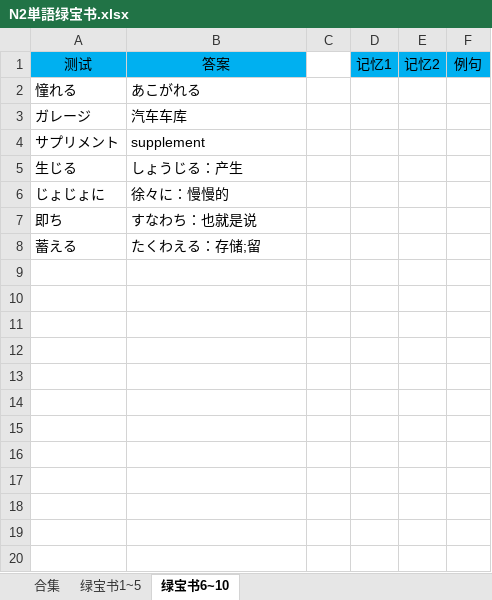
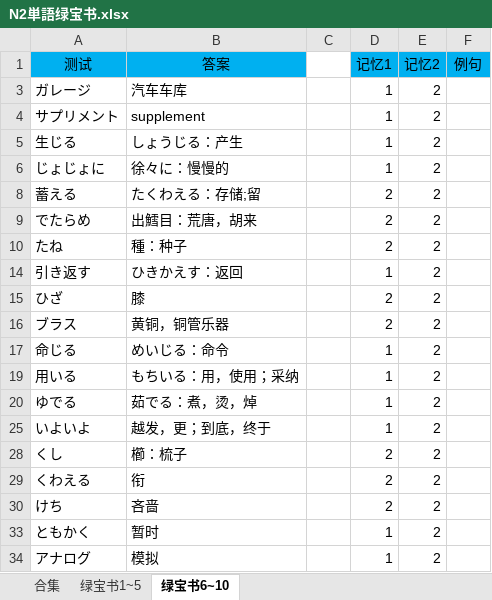
Before and after one commit to hataksumo/DesignerDoc, an Excel workbook: 策划案/日本語を勉強/N2冲刺/単語/N2単語绿宝书.xlsx, sheet 绿宝书6~10, drawn as a sheet; only a part is shown; values as stored, in another font and other column widths than the file's, no borders; removed rows and columns are numbered as before the commit, all else as after; the diff covers the shown part only; the diff names each change by its address in the sheet, - before the commit and + after, or states it on an @@ line.

Commit message:
绿宝书6~10单元

```diff
--- a/策划案/日本語を勉強/N2冲刺/単語/N2単語绿宝书.xlsx (sheet 绿宝书6~10)
+++ b/策划案/日本語を勉強/N2冲刺/単語/N2単語绿宝书.xlsx (sheet 绿宝书6~10)
-row 2: 憧れる | あこがれる
-D3:D6 (记忆1): (empty)
+D3:D6 (记忆1): 1
-E3:E6 (记忆2): (empty)
+E3:E6 (记忆2): 2
-row 7: 即ち | すなわち：也就是说
-D8 (记忆1): (empty)
+D8 (记忆1): 2
-E8 (记忆2): (empty)
+E8 (记忆2): 2
+row 9: でたらめ | 出鱈目：荒唐，胡来 |  | 2 | 2
+row 10: たね | 種：种子 |  | 2 | 2
+row 14: 引き返す | ひきかえす：返回 |  | 1 | 2
+row 15: ひざ | 膝 |  | 2 | 2
+row 16: ブラス | 黄铜，铜管乐器 |  | 2 | 2
+row 17: 命じる | めいじる：命令 |  | 1 | 2
+row 19: 用いる | もちいる：用，使用；采纳 |  | 1 | 2
+row 20: ゆでる | 茹でる：煮，烫，焯 |  | 1 | 2
+row 25: いよいよ | 越发，更；到底，终于 |  | 1 | 2
+row 28: くし | 櫛：梳子 |  | 2 | 2
+row 29: くわえる | 衔 |  | 2 | 2
+row 30: けち | 吝啬 |  | 2 | 2
+row 33: ともかく | 暂时 |  | 1 | 2
+row 34: アナログ | 模拟 |  | 1 | 2
```
Also changed, not shown: 49 added rows elsewhere in this sheet, hidden cells.
